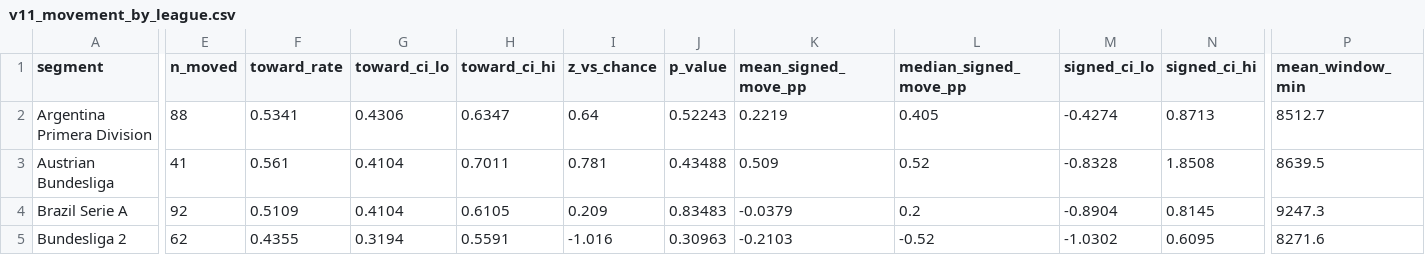
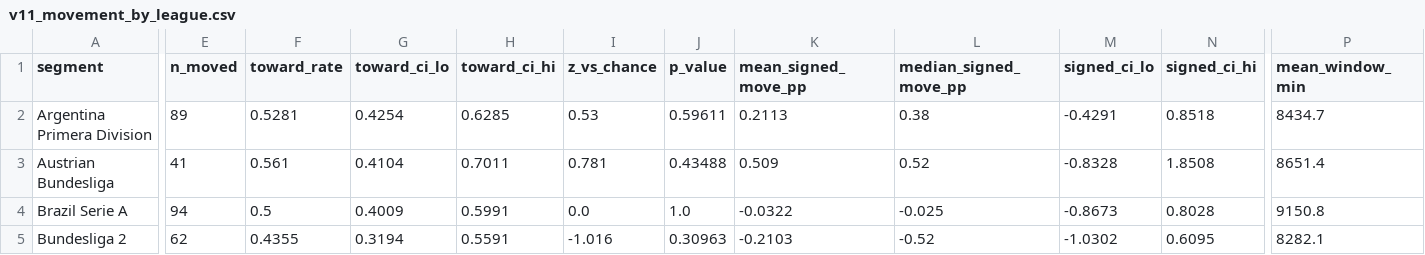
Before and after one commit to NevixAA/wowza_v11, a CSV file: output/v11_movement_by_league.csv, drawn as a sheet; only a part is shown, gaps mark what is left out; the diff covers the shown part only; the diff names each change by its address in the sheet, - before the commit and + after, or states it on an @@ line.

```diff
--- a/output/v11_movement_by_league.csv
+++ b/output/v11_movement_by_league.csv
-E2 (n_moved): 88
+E2 (n_moved): 89
-F2 (toward_rate): 0.5341
+F2 (toward_rate): 0.5281
-G2 (toward_ci_lo): 0.4306
+G2 (toward_ci_lo): 0.4254
-H2 (toward_ci_hi): 0.6347
+H2 (toward_ci_hi): 0.6285
-I2 (z_vs_chance): 0.64
+I2 (z_vs_chance): 0.53
-J2 (p_value): 0.52243
+J2 (p_value): 0.59611
-K2 (mean_signed_move_pp): 0.2219
+K2 (mean_signed_move_pp): 0.2113
-L2 (median_signed_move_pp): 0.405
+L2 (median_signed_move_pp): 0.38
-M2 (signed_ci_lo): -0.4274
+M2 (signed_ci_lo): -0.4291
-N2 (signed_ci_hi): 0.8713
+N2 (signed_ci_hi): 0.8518
-P2 (mean_window_min): 8512.7
+P2 (mean_window_min): 8434.7
-P3 (mean_window_min): 8639.5
+P3 (mean_window_min): 8651.4
-E4 (n_moved): 92
+E4 (n_moved): 94
-F4 (toward_rate): 0.5109
+F4 (toward_rate): 0.5
-G4 (toward_ci_lo): 0.4104
+G4 (toward_ci_lo): 0.4009
-H4 (toward_ci_hi): 0.6105
+H4 (toward_ci_hi): 0.5991
-I4 (z_vs_chance): 0.209
+I4 (z_vs_chance): 0.0
-J4 (p_value): 0.83483
+J4 (p_value): 1.0
-K4 (mean_signed_move_pp): -0.0379
+K4 (mean_signed_move_pp): -0.0322
-L4 (median_signed_move_pp): 0.2
+L4 (median_signed_move_pp): -0.025
-M4 (signed_ci_lo): -0.8904
+M4 (signed_ci_lo): -0.8673
-N4 (signed_ci_hi): 0.8145
+N4 (signed_ci_hi): 0.8028
-P4 (mean_window_min): 9247.3
+P4 (mean_window_min): 9150.8
-P5 (mean_window_min): 8271.6
+P5 (mean_window_min): 8282.1
```
Also changed, not shown: 162 edited cells elsewhere in this file, output/v11_graded.csv, output/v11_movement_by_residual.csv, 20 other files.
